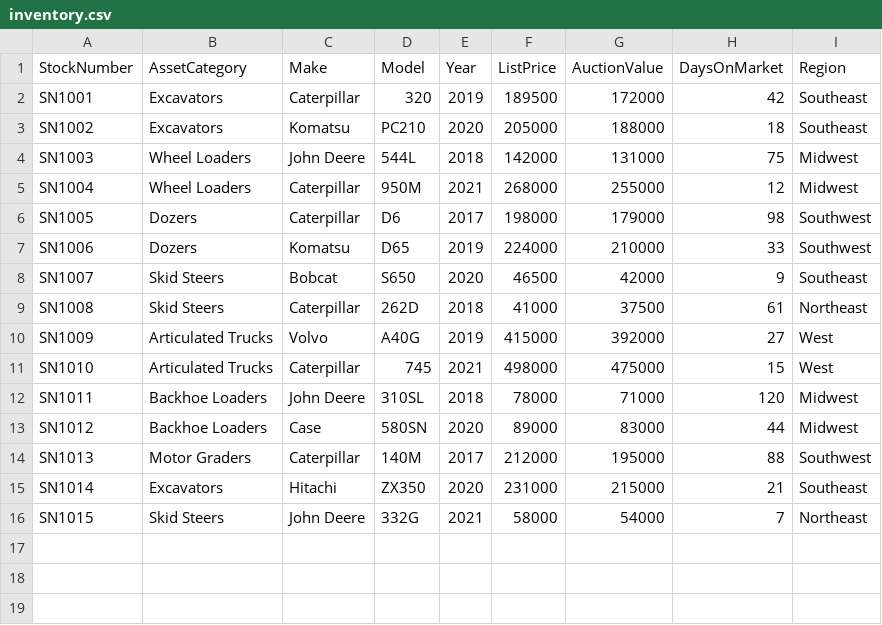
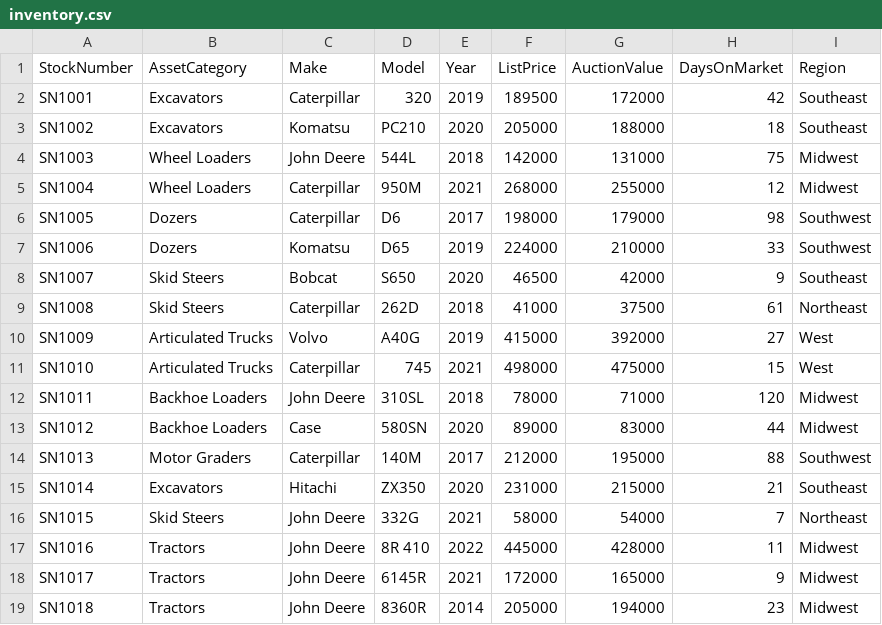
Before and after one commit to gibby1121-dev/HIS, a CSV file: inventory.csv, drawn as a sheet; the diff names each change by its address in the sheet, - before the commit and + after, or states it on an @@ line.

```diff
--- a/inventory.csv
+++ b/inventory.csv
+row 17: SN1016 | Tractors | John Deere | 8R 410 | 2022 | 445000 | 428000 | 11 | Midwest
+row 18: SN1017 | Tractors | John Deere | 6145R | 2021 | 172000 | 165000 | 9 | Midwest
+row 19: SN1018 | Tractors | John Deere | 8360R | 2014 | 205000 | 194000 | 23 | Midwest
```
Also changed, not shown: market_trends.csv, webstats.csv, 1 other file.
